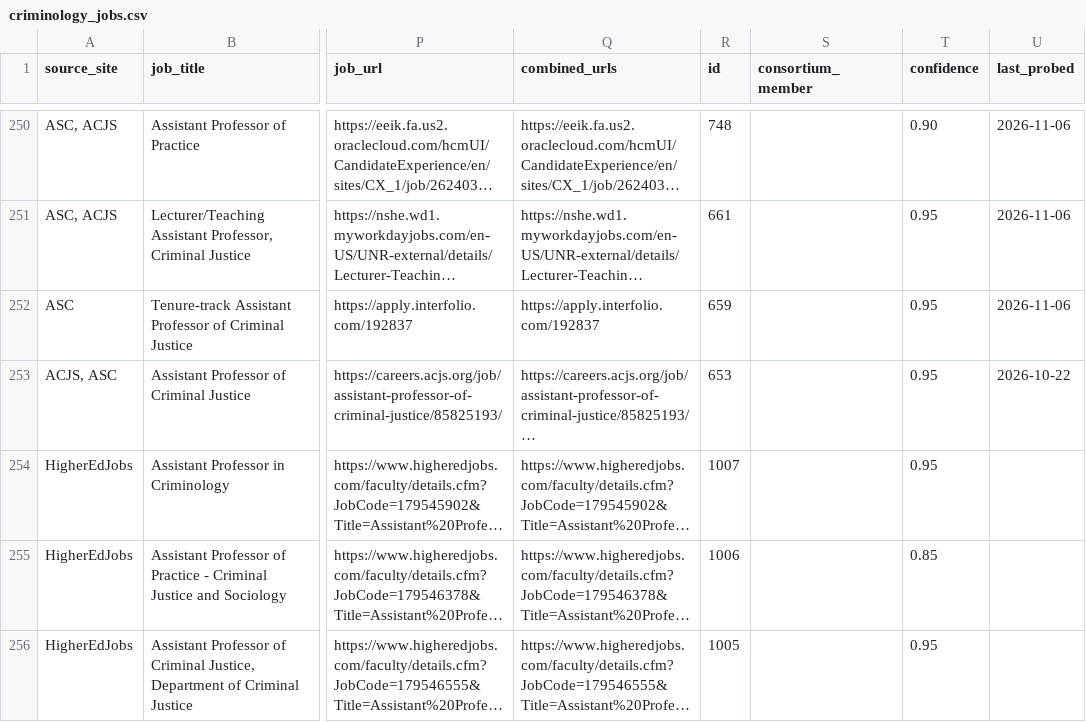
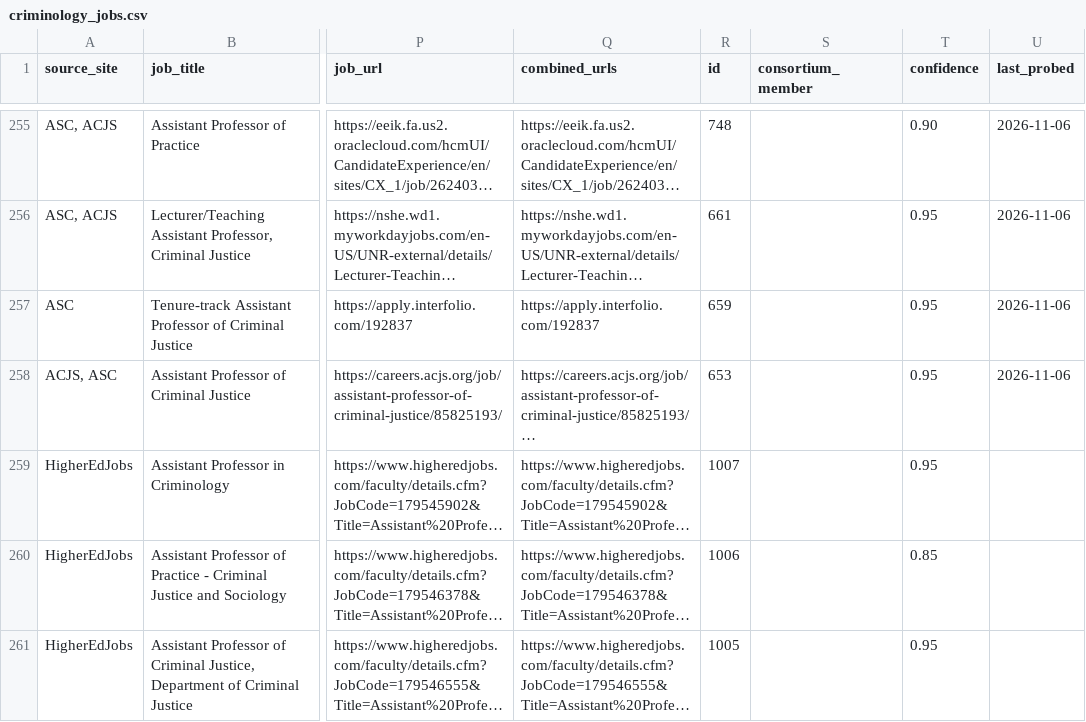
Before and after one commit to CrimConsortium-CrimRxiv/criminology-jobs, a CSV file: criminology_jobs.csv, drawn as a sheet; only a part is shown, gaps mark what is left out; long unchanged cells end in …; addresses are those after the commit; the diff covers the shown part only; the diff names each change by its address in the sheet, - before the commit and + after, or states it on an @@ line.

Commit message:
Refresh: 2026-11-06 (+7 new, 19 pending review)

```diff
--- a/criminology_jobs.csv
+++ b/criminology_jobs.csv
-U258 (last_probed): 2026-10-22
+U258 (last_probed): 2026-11-06
```
Also changed, not shown: 6 added rows, 2 removed rows and 5 edited cells elsewhere in this file, review.csv, 2 other files.
